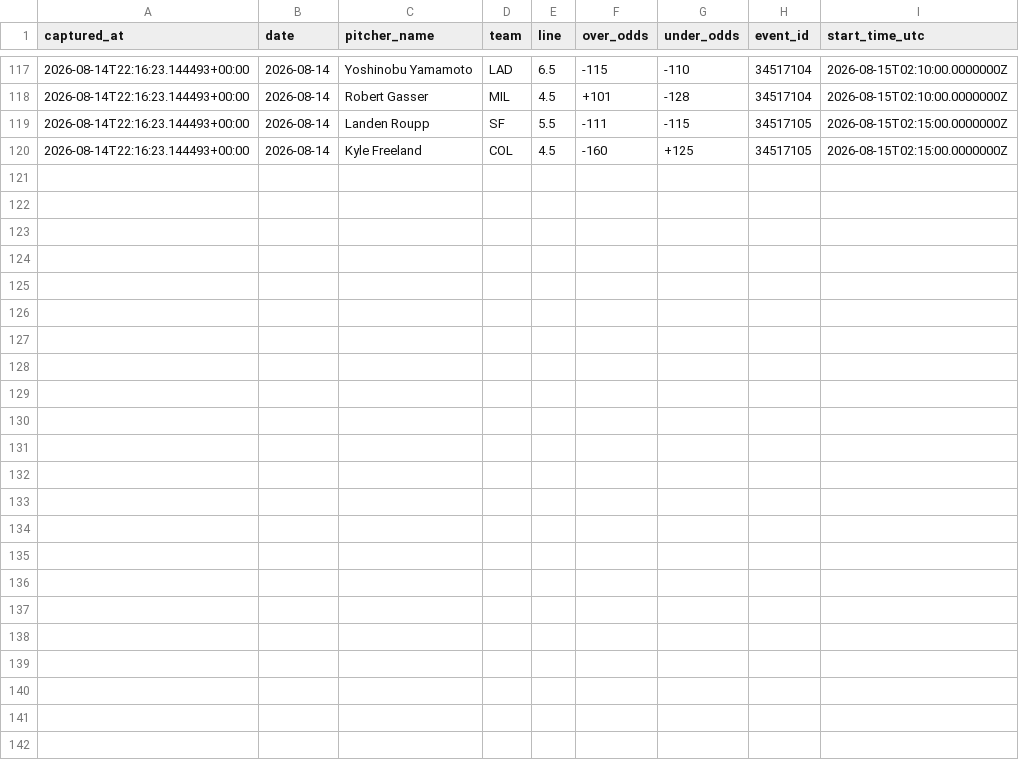
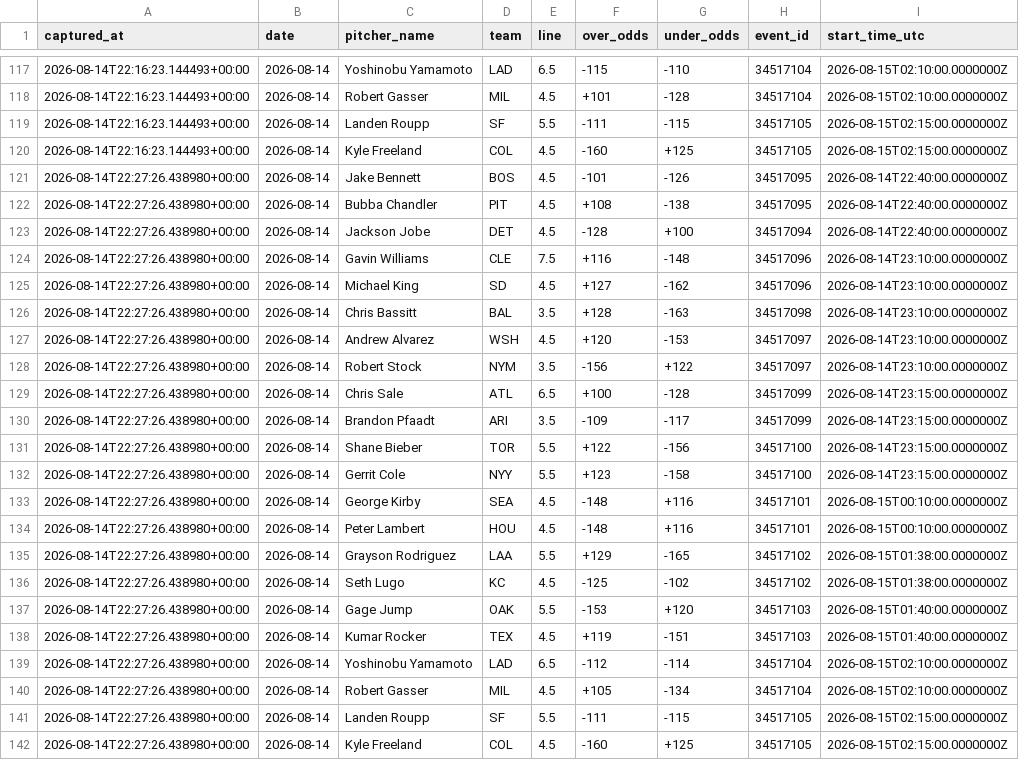
Before and after one commit to joey11600/MLB-Strikeouts, a CSV file: data/odds/closing_2026-08-14.csv, drawn as a sheet; only a part is shown, gaps mark what is left out; the diff names each change by its address in the sheet, - before the commit and + after, or states it on an @@ line.

```diff
--- a/data/odds/closing_2026-08-14.csv
+++ b/data/odds/closing_2026-08-14.csv
+row 121: 2026-08-14T22:27:26.438980+00:00 | 2026-08-14 | Jake Bennett | BOS | 4.5 | -101 | -126 | 34517095 | 2026-08-14T22:40:00.0000000Z
+row 122: 2026-08-14T22:27:26.438980+00:00 | 2026-08-14 | Bubba Chandler | PIT | 4.5 | +108 | -138 | 34517095 | 2026-08-14T22:40:00.0000000Z
+row 123: 2026-08-14T22:27:26.438980+00:00 | 2026-08-14 | Jackson Jobe | DET | 4.5 | -128 | +100 | 34517094 | 2026-08-14T22:40:00.0000000Z
+row 124: 2026-08-14T22:27:26.438980+00:00 | 2026-08-14 | Gavin Williams | CLE | 7.5 | +116 | -148 | 34517096 | 2026-08-14T23:10:00.0000000Z
+row 125: 2026-08-14T22:27:26.438980+00:00 | 2026-08-14 | Michael King | SD | 4.5 | +127 | -162 | 34517096 | 2026-08-14T23:10:00.0000000Z
+row 126: 2026-08-14T22:27:26.438980+00:00 | 2026-08-14 | Chris Bassitt | BAL | 3.5 | +128 | -163 | 34517098 | 2026-08-14T23:10:00.0000000Z
+row 127: 2026-08-14T22:27:26.438980+00:00 | 2026-08-14 | Andrew Alvarez | WSH | 4.5 | +120 | -153 | 34517097 | 2026-08-14T23:10:00.0000000Z
+row 128: 2026-08-14T22:27:26.438980+00:00 | 2026-08-14 | Robert Stock | NYM | 3.5 | -156 | +122 | 34517097 | 2026-08-14T23:10:00.0000000Z
+row 129: 2026-08-14T22:27:26.438980+00:00 | 2026-08-14 | Chris Sale | ATL | 6.5 | +100 | -128 | 34517099 | 2026-08-14T23:15:00.0000000Z
+row 130: 2026-08-14T22:27:26.438980+00:00 | 2026-08-14 | Brandon Pfaadt | ARI | 3.5 | -109 | -117 | 34517099 | 2026-08-14T23:15:00.0000000Z
+row 131: 2026-08-14T22:27:26.438980+00:00 | 2026-08-14 | Shane Bieber | TOR | 5.5 | +122 | -156 | 34517100 | 2026-08-14T23:15:00.0000000Z
+row 132: 2026-08-14T22:27:26.438980+00:00 | 2026-08-14 | Gerrit Cole | NYY | 5.5 | +123 | -158 | 34517100 | 2026-08-14T23:15:00.0000000Z
+row 133: 2026-08-14T22:27:26.438980+00:00 | 2026-08-14 | George Kirby | SEA | 4.5 | -148 | +116 | 34517101 | 2026-08-15T00:10:00.0000000Z
+row 134: 2026-08-14T22:27:26.438980+00:00 | 2026-08-14 | Peter Lambert | HOU | 4.5 | -148 | +116 | 34517101 | 2026-08-15T00:10:00.0000000Z
+row 135: 2026-08-14T22:27:26.438980+00:00 | 2026-08-14 | Grayson Rodriguez | LAA | 5.5 | +129 | -165 | 34517102 | 2026-08-15T01:38:00.0000000Z
+row 136: 2026-08-14T22:27:26.438980+00:00 | 2026-08-14 | Seth Lugo | KC | 4.5 | -125 | -102 | 34517102 | 2026-08-15T01:38:00.0000000Z
+row 137: 2026-08-14T22:27:26.438980+00:00 | 2026-08-14 | Gage Jump | OAK | 5.5 | -153 | +120 | 34517103 | 2026-08-15T01:40:00.0000000Z
+row 138: 2026-08-14T22:27:26.438980+00:00 | 2026-08-14 | Kumar Rocker | TEX | 4.5 | +119 | -151 | 34517103 | 2026-08-15T01:40:00.0000000Z
+row 139: 2026-08-14T22:27:26.438980+00:00 | 2026-08-14 | Yoshinobu Yamamoto | LAD | 6.5 | -112 | -114 | 34517104 | 2026-08-15T02:10:00.0000000Z
+row 140: 2026-08-14T22:27:26.438980+00:00 | 2026-08-14 | Robert Gasser | MIL | 4.5 | +105 | -134 | 34517104 | 2026-08-15T02:10:00.0000000Z
+row 141: 2026-08-14T22:27:26.438980+00:00 | 2026-08-14 | Landen Roupp | SF | 5.5 | -111 | -115 | 34517105 | 2026-08-15T02:15:00.0000000Z
+row 142: 2026-08-14T22:27:26.438980+00:00 | 2026-08-14 | Kyle Freeland | COL | 4.5 | -160 | +125 | 34517105 | 2026-08-15T02:15:00.0000000Z
```
Also changed, not shown: data/model_log.csv, data/odds/closing_outs_2026-08-14.csv, 2 other files.
